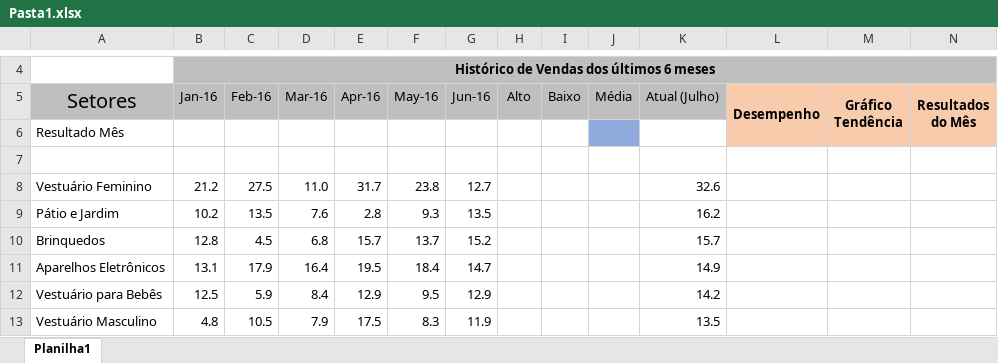
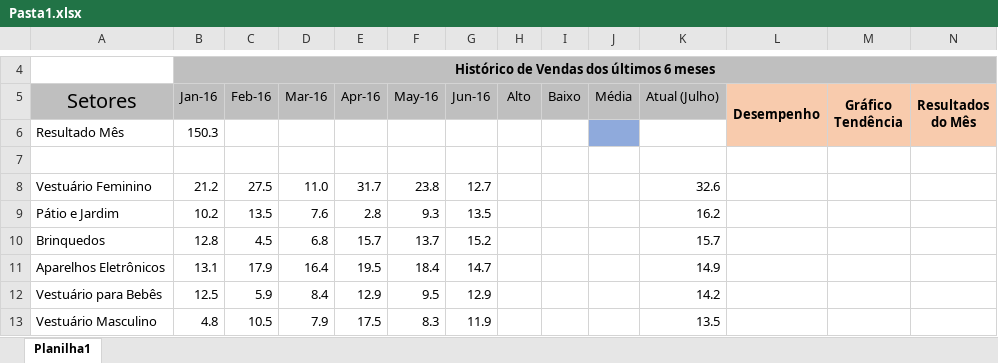
Before and after one commit to DuarteB/MapDrive, an Excel workbook: Pasta1.xlsx, sheet Planilha1, drawn as a sheet; only a part is shown, gaps mark what is left out; values as stored, in another font and other column widths than the file's, no borders; charts and pictures not drawn; the diff names each change by its address in the sheet, - before the commit and + after, or states it on an @@ line.

Commit message:
Mudança

```diff
--- a/Pasta1.xlsx (sheet Planilha1)
+++ b/Pasta1.xlsx (sheet Planilha1)
-B6 (Jan-16): (empty)
+B6 (Jan-16): 150.3
```
